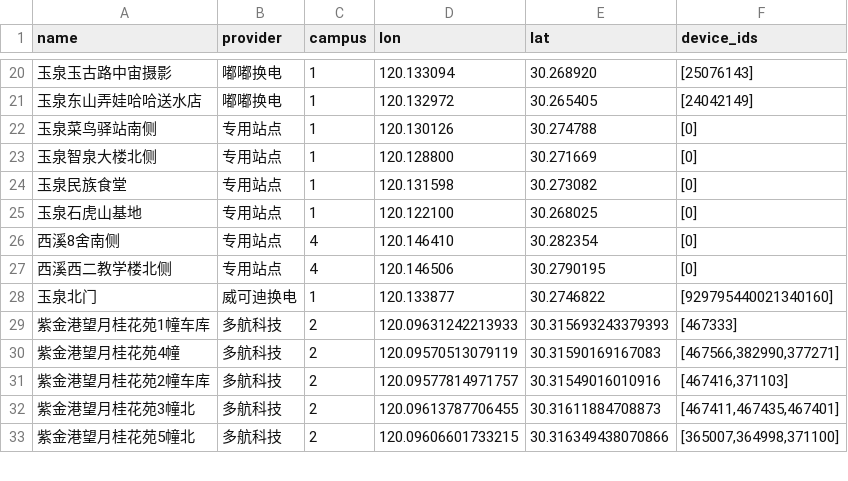
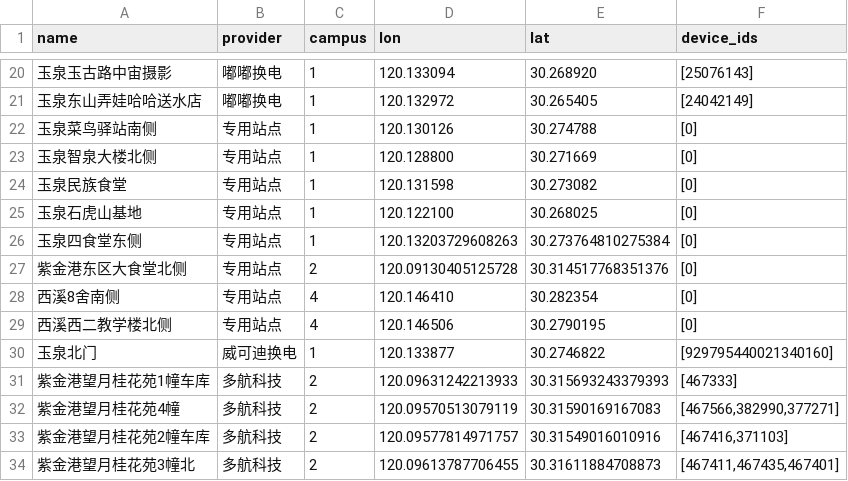
Before and after one commit to ZJU-Charger/ZJU-Charger, a CSV file: fetcher/providers/data/else_stations.csv, drawn as a sheet; only a part is shown, gaps mark what is left out; the shorter side is filled out with more unchanged rows; the diff names each change by its address in the sheet, - before the commit and + after, or states it on an @@ line.

```diff
--- a/fetcher/providers/data/else_stations.csv
+++ b/fetcher/providers/data/else_stations.csv
+row 26: 玉泉四食堂东侧 | 专用站点 | 1 | 120.13203729608263 | 30.273764810275384 | [0]
+row 27: 紫金港东区大食堂北侧 | 专用站点 | 2 | 120.09130405125728 | 30.314517768351376 | [0]
```
Also changed, not shown: fetcher/providers/data/neptune_stations.csv, 1 other file.
